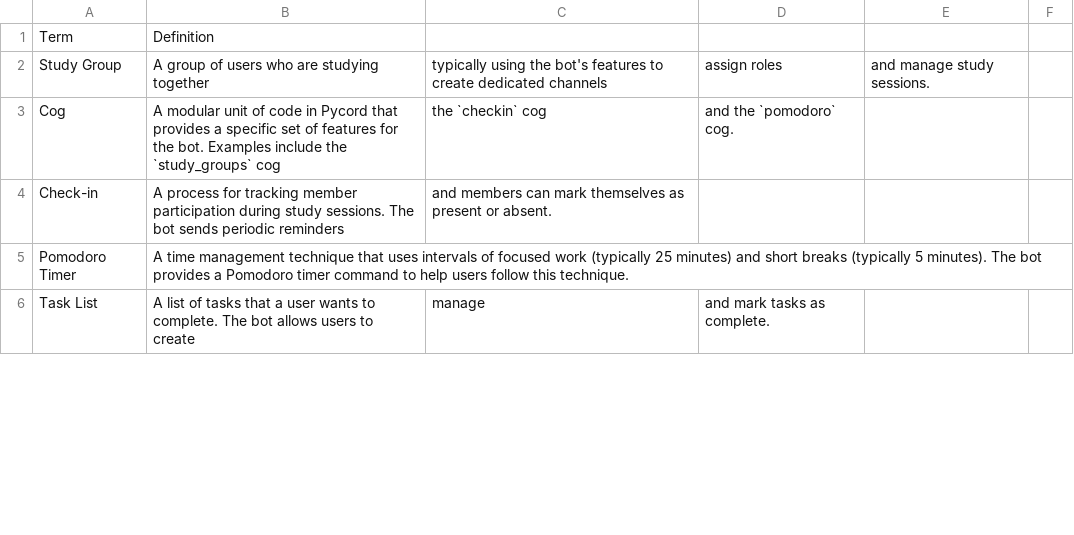
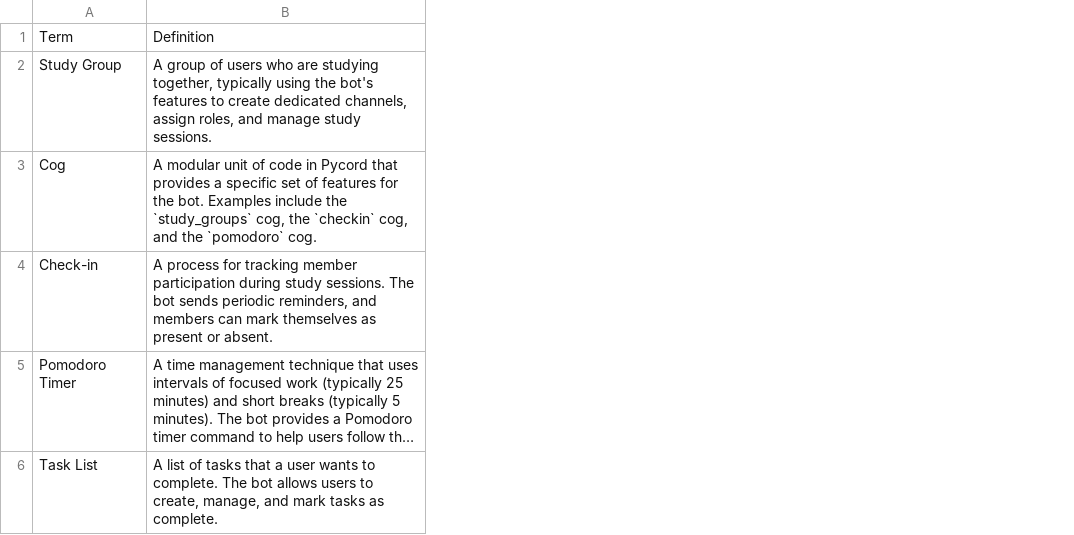
Before and after one commit to Vectorphy/Chief-Productivity-Officer, a CSV file: docs/glossary.csv, drawn as a sheet; only a part is shown; long unchanged cells end in …; the diff covers the shown part only; the diff names each change by its address in the sheet, - before the commit and + after, or states it on an @@ line.

```diff
--- a/docs/glossary.csv
+++ b/docs/glossary.csv
-column C, rows 2-6: typically using the bot's features to create dedicated channels | the `checkin` cog | and members can mark themselves as present or absent. |  | manage
-column D, rows 2-6: assign roles | and the `pomodoro` cog. |  |  | and mark tasks as complete.
-column E, row 2: and manage study sessions.
-column F, empty
-B2: …are studying together
+B2: …are studying together, typically using the bot's features to create dedicated channels, assign roles, and manage study sessions.
-B3: …the `study_groups` cog
+B3: …the `study_groups` cog, the `checkin` cog, and the `pomodoro` cog.
-B4: …sends periodic reminders
+B4: …sends periodic reminders, and members can mark themselves as present or absent.
-B6: …users to create
+B6: …users to create, manage, and mark tasks as complete.
```
Also changed, not shown: 6 edited cells elsewhere in this file, docs/decision-log.csv, 7 other files.
